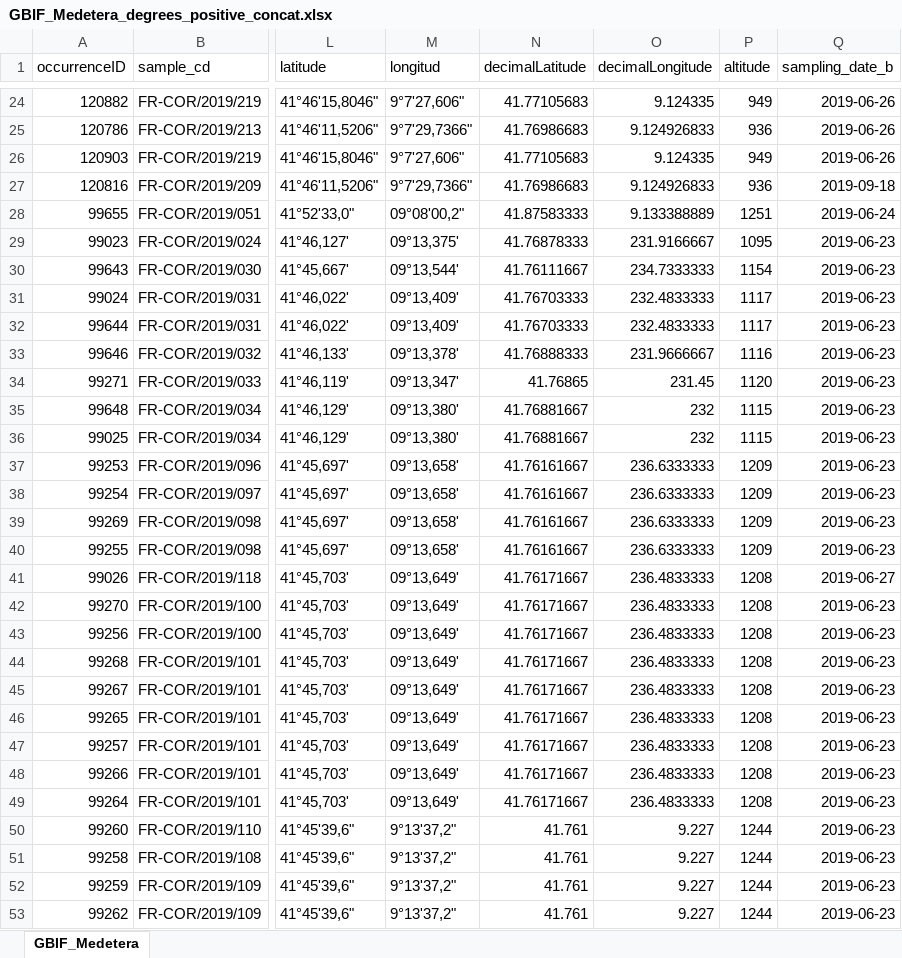
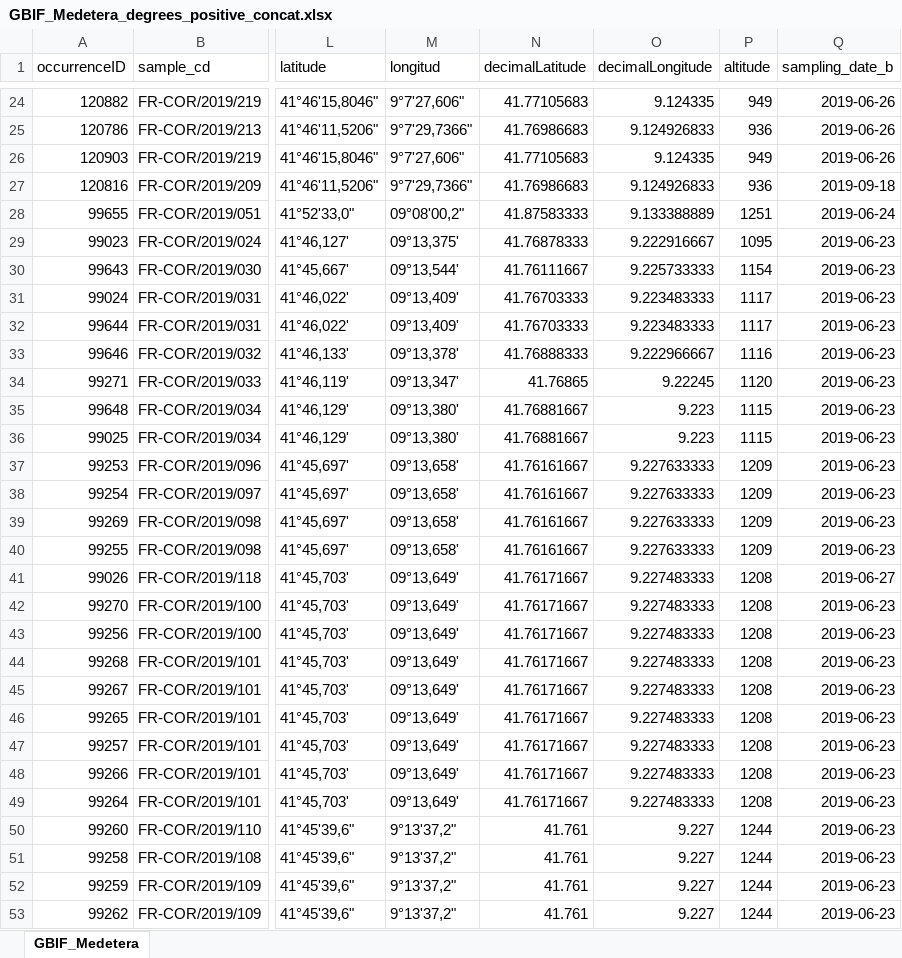
Before and after one commit to inbo/data-publication, an Excel workbook: datasets/mediteranian-medetera-occurrences/data/interim/GBIF_Medetera_degrees_positive_concat.xlsx, sheet GBIF_Medetera, drawn as a sheet; only a part is shown, gaps mark what is left out; values as stored, in another font and other column widths than the file's, no borders; the diff names each change by its address in the sheet, - before the commit and + after, or states it on an @@ line.

Commit message:
add data

```diff
--- a/datasets/mediteranian-medetera-occurrences/data/interim/GBIF_Medetera_degrees_positive_concat.xlsx (sheet GBIF_Medetera)
+++ b/datasets/mediteranian-medetera-occurrences/data/interim/GBIF_Medetera_degrees_positive_concat.xlsx (sheet GBIF_Medetera)
-O29 (decimalLongitude): 231.9166667
+O29 (decimalLongitude): 9.222916667
-O30 (decimalLongitude): 234.7333333
+O30 (decimalLongitude): 9.225733333
-O31:O32 (decimalLongitude): 232.4833333
+O31:O32 (decimalLongitude): 9.223483333
-O33 (decimalLongitude): 231.9666667
+O33 (decimalLongitude): 9.222966667
-O34 (decimalLongitude): 231.45
+O34 (decimalLongitude): 9.22245
-O35:O36 (decimalLongitude): 232
+O35:O36 (decimalLongitude): 9.223
-O37:O40 (decimalLongitude): 236.6333333
+O37:O40 (decimalLongitude): 9.227633333
-O41:O49 (decimalLongitude): 236.4833333
+O41:O49 (decimalLongitude): 9.227483333
```
Also changed, not shown: datasets/mediteranian-medetera-occurrences/data/interim/GBIF_Medetera_degrees_positive.xlsx, 2 other files.
